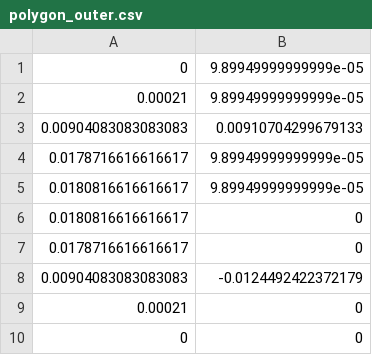
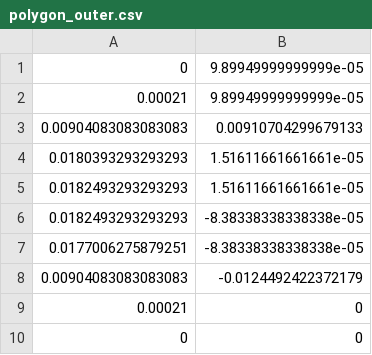
Before and after one commit to tkn-tub/NN_molecular_communications, a CSV file: Section_IV_BioComputing/COMSOL_3_pipes_height_38um_pulse_5s_rectangular_tetrazine_Design_2/dataset/polygon_outer.csv, drawn as a sheet.

```diff
--- a/Section_IV_BioComputing/COMSOL_3_pipes_height_38um_pulse_5s_rectangular_tetrazine_Design_2/dataset/polygon_outer.csv
+++ b/Section_IV_BioComputing/COMSOL_3_pipes_height_38um_pulse_5s_rectangular_tetrazine_Design_2/dataset/polygon_outer.csv
@@ -3,6 +3,6 @@
 0.00904083083083083,0.00910704299679133
-0.0178716616616617,9.89949999999999e-05
-0.0180816616616617,9.89949999999999e-05
-0.0180816616616617,0
-0.0178716616616617,0
+0.0180393293293293,1.51611661661661e-05
+0.0182493293293293,1.51611661661661e-05
+0.0182493293293293,-8.38338338338338e-05
+0.0177006275879251,-8.38338338338338e-05
 0.00904083083083083,-0.0124492422372179
```
Also changed, not shown: Section_IV_BioComputing/COMSOL_3_pipes_height_38um_pulse_5s_rectangular_tetrazine_Design_2/dataset/3D_Pipe_1_Outlet_Concentration_Surface_Average.csv, Section_IV_BioComputing/COMSOL_3_pipes_height_38um_pulse_5s_rectangular_tetrazine_Design_2/dataset/3D_Pipe_2_Outlet_Concentration_Surface_Average.csv, 18 other files.
